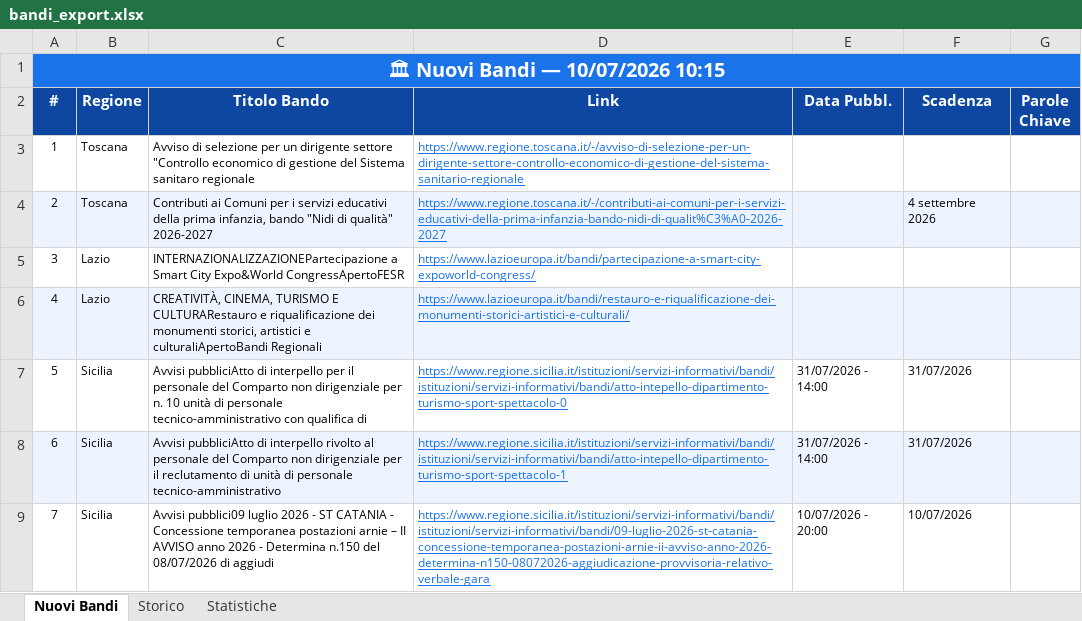
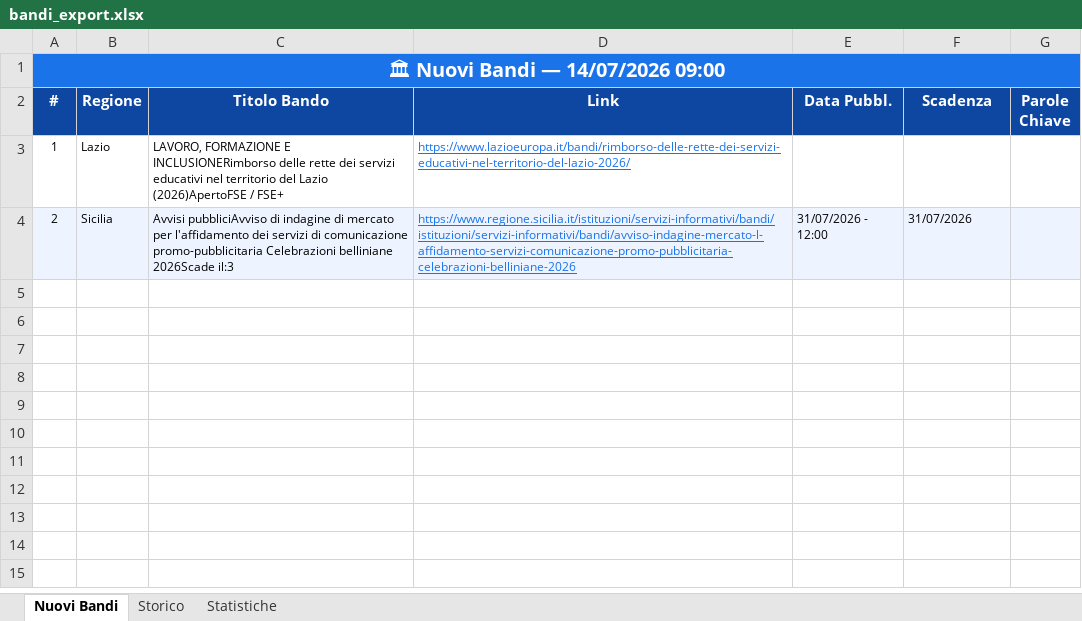
Before and after one commit to cdalvise/bandi-monitor, an Excel workbook: data/bandi_export.xlsx, sheet Nuovi Bandi, drawn as a sheet; values as stored, in another font and other column widths than the file's, no borders; the diff names each change by its address in the sheet, - before the commit and + after, or states it on an @@ line.

```diff
--- a/data/bandi_export.xlsx (sheet Nuovi Bandi)
+++ b/data/bandi_export.xlsx (sheet Nuovi Bandi)
-A1 (#): 🏛 Nuovi Bandi — 10/07/2026 10:15
+A1 (#): 🏛 Nuovi Bandi — 14/07/2026 09:00
-B3 (Regione): Toscana
+B3 (Regione): Lazio
-C3 (Titolo Bando): Avviso di selezione per un dirigente settore "Controllo economico di gestione del Sistema sanitaro regionale
+C3 (Titolo Bando): LAVORO, FORMAZIONE E INCLUSIONERimborso delle rette dei servizi educativi nel territorio del Lazio (2026)ApertoFSE / FSE+
-D3 (Link): https://www.regione.toscana.it/-/avviso-di-selezione-per-un-dirigente-settore-controllo-economico-di-gestione-del-sistema-sanitario-regionale
+D3 (Link): https://www.lazioeuropa.it/bandi/rimborso-delle-rette-dei-servizi-educativi-nel-territorio-del-lazio-2026/
-B4 (Regione): Toscana
+B4 (Regione): Sicilia
-C4 (Titolo Bando): Contributi ai Comuni per i servizi educativi della prima infanzia, bando "Nidi di qualità" 2026-2027
+C4 (Titolo Bando): Avvisi pubbliciAvviso di indagine di mercato per l'affidamento dei servizi di comunicazione promo-pubblicitaria Celebrazioni belliniane 2026Scade il:3
-D4 (Link): https://www.regione.toscana.it/-/contributi-ai-comuni-per-i-servizi-educativi-della-prima-infanzia-bando-nidi-di-qualit%C3%A0-2026-2027
+D4 (Link): https://www.regione.sicilia.it/istituzioni/servizi-informativi/bandi/istituzioni/servizi-informativi/bandi/avviso-indagine-mercato-l-affidamento-servizi-comunicazione-promo-pubblicitaria-celebrazioni-belliniane-2026
-E4 (Data Pubbl.): (empty)
+E4 (Data Pubbl.): 31/07/2026 - 12:00
-F4 (Scadenza): 4 settembre 2026
+F4 (Scadenza): 31/07/2026
-row 5: 3 | Lazio | INTERNAZIONALIZZAZIONEPartecipazione a Smart City Expo&World CongressApertoFESR | https://www.lazioeuropa.it/bandi/partecipazione-a-smart-city-expoworld-congress/
-row 6: 4 | Lazio | CREATIVITÀ, CINEMA, TURISMO E CULTURARestauro e riqualificazione dei monumenti storici, artistici e culturaliApertoBandi Regionali | https://www.lazioeuropa.it/bandi/restauro-e-riqualificazione-dei-monumenti-storici-artistici-e-culturali/
-row 7: 5 | Sicilia | Avvisi pubbliciAtto di interpello per il personale del Comparto non dirigenziale per n. 10 unità di personale tecnico-amministrativo con qualifica di | https://www.regione.sicilia.it/istituzioni/servizi-informativi/bandi/istituzioni/servizi-informativi/bandi/atto-intepello-dipartimento-turismo-sport-spettacolo-0 | 31/07/2026 - 14:00 | 31/07/2026
-row 8: 6 | Sicilia | Avvisi pubbliciAtto di interpello rivolto al personale del Comparto non dirigenziale per il reclutamento di unità di personale tecnico-amministrativo | https://www.regione.sicilia.it/istituzioni/servizi-informativi/bandi/istituzioni/servizi-informativi/bandi/atto-intepello-dipartimento-turismo-sport-spettacolo-1 | 31/07/2026 - 14:00 | 31/07/2026
-row 9: 7 | Sicilia | Avvisi pubblici09 luglio 2026 - ST CATANIA - Concessione temporanea postazioni arnie – II AVVISO anno 2026 - Determina n.150 del 08/07/2026 di aggiudi | https://www.regione.sicilia.it/istituzioni/servizi-informativi/bandi/istituzioni/servizi-informativi/bandi/09-luglio-2026-st-catania-concessione-temporanea-postazioni-arnie-ii-avviso-anno-2026-determina-n150-08072026-aggiudicazione-provvisoria-relativo-verbale-gara | 10/07/2026 - 20:00 | 10/07/2026
```
Also changed, not shown: sheet Storico, sheet Statistiche, 1 other file.
